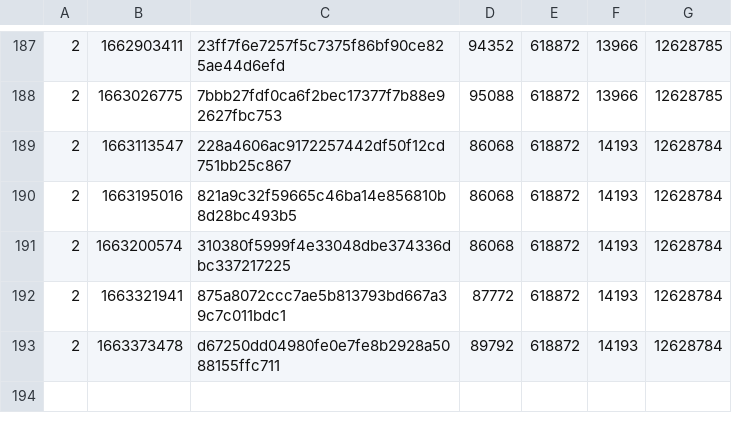
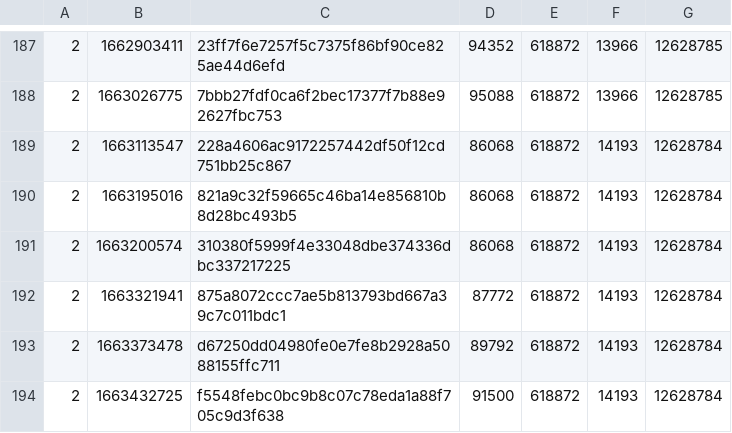
Before and after one commit to SAT-R/sa2, a CSV file: reports/progress-sa2-matching.csv, drawn as a sheet; only a part is shown, gaps mark what is left out.

```diff
--- a/reports/progress-sa2-matching.csv
+++ b/reports/progress-sa2-matching.csv
@@ -193 +193,2 @@
 2,1663373478,d67250dd04980fe0e7fe8b2928a5088155ffc711,89792,618872,14193,12628784
+2,1663432725,f5548febc0bc9b8c07c78eda1a88f705c9d3f638,91500,618872,14193,12628784
```
Also changed, not shown: reports/progress-sa2-nonmatching.csv, 1 other file.
